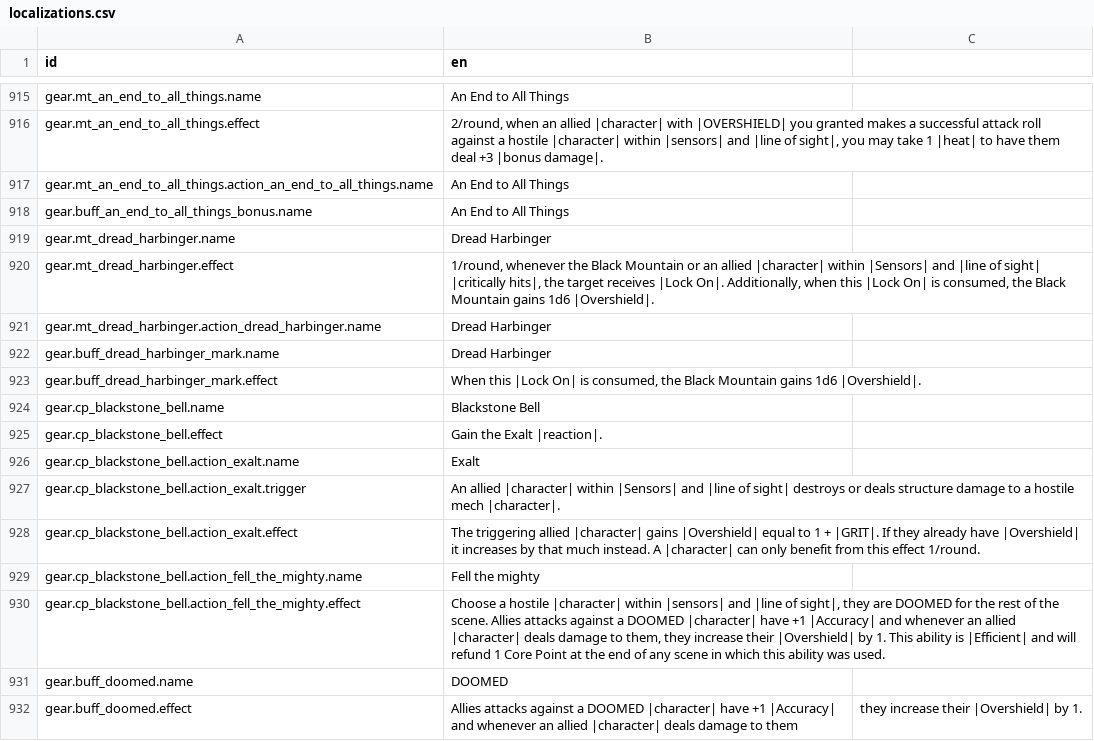
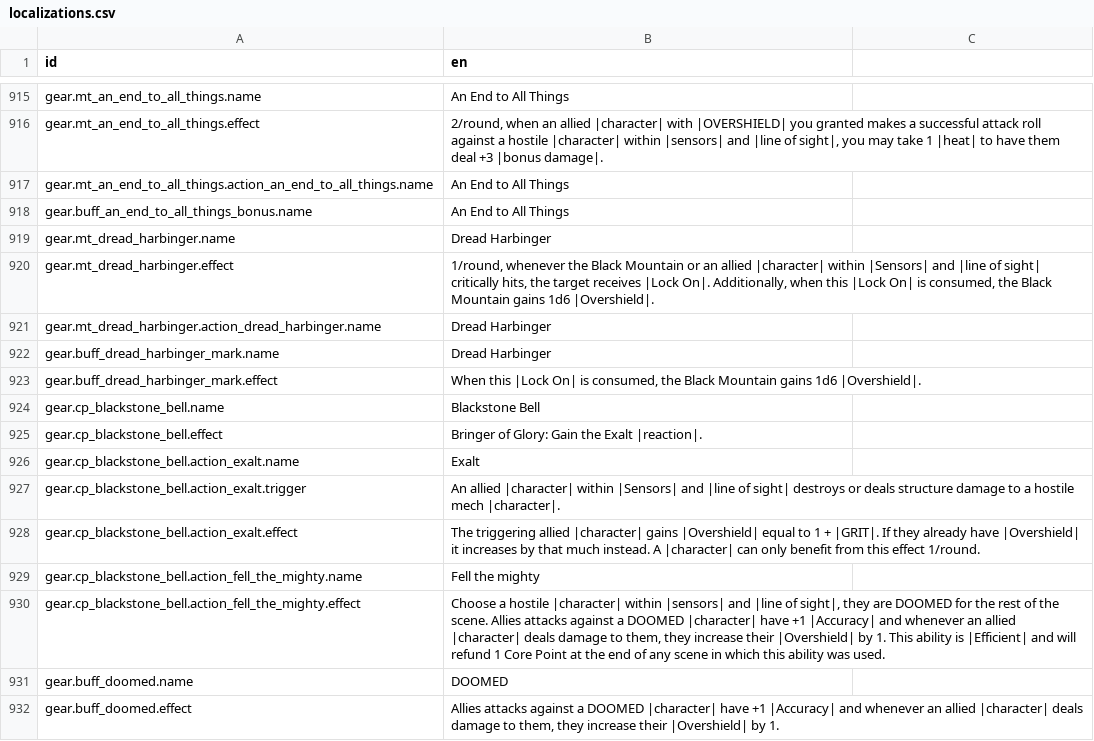
Before and after one commit to Reag/TheSixthVoice, a CSV file: localization/localizations.csv, drawn as a sheet; only a part is shown, gaps mark what is left out.

```diff
--- a/localization/localizations.csv
+++ b/localization/localizations.csv
@@ -966,3 +966,3 @@ gear.buff_an_end_to_all_things_bonus.name,An End to All Things
 gear.mt_dread_harbinger.name,Dread Harbinger
-gear.mt_dread_harbinger.effect,"1/round, whenever the Black Mountain or an allied |character| within |Sensors| and |line of sight| |critically hits|, the target receives |Lock On|. Additionally, when this |Lock On| is consumed, the Black Mountain gains 1d6 |Overshield|."
+gear.mt_dread_harbinger.effect,"1/round, whenever the Black Mountain or an allied |character| within |Sensors| and |line of sight| critically hits, the target receives |Lock On|. Additionally, when this |Lock On| is consumed, the Black Mountain gains 1d6 |Overshield|."
 gear.mt_dread_harbinger.action_dread_harbinger.name,Dread Harbinger
@@ -971,3 +971,3 @@ gear.buff_dread_harbinger_mark.effect,"When this |Lock On| is consumed, the Blac
 gear.cp_blackstone_bell.name,Blackstone Bell
-gear.cp_blackstone_bell.effect,Gain the Exalt |reaction|.
+gear.cp_blackstone_bell.effect,Bringer of Glory: Gain the Exalt |reaction|.
 gear.cp_blackstone_bell.action_exalt.name,Exalt
@@ -978,2 +978,2 @@ gear.cp_blackstone_bell.action_fell_the_mighty.effect,"Choose a hostile |charact
 gear.buff_doomed.name,DOOMED
-gear.buff_doomed.effect,Allies attacks against a DOOMED |character| have +1 |Accuracy| and whenever an allied |character| deals damage to them, they increase their |Overshield| by 1.
+gear.buff_doomed.effect,"Allies attacks against a DOOMED |character| have +1 |Accuracy| and whenever an allied |character| deals damage to them, they increase their |Overshield| by 1."
```
Also changed, not shown: 22 other files.
